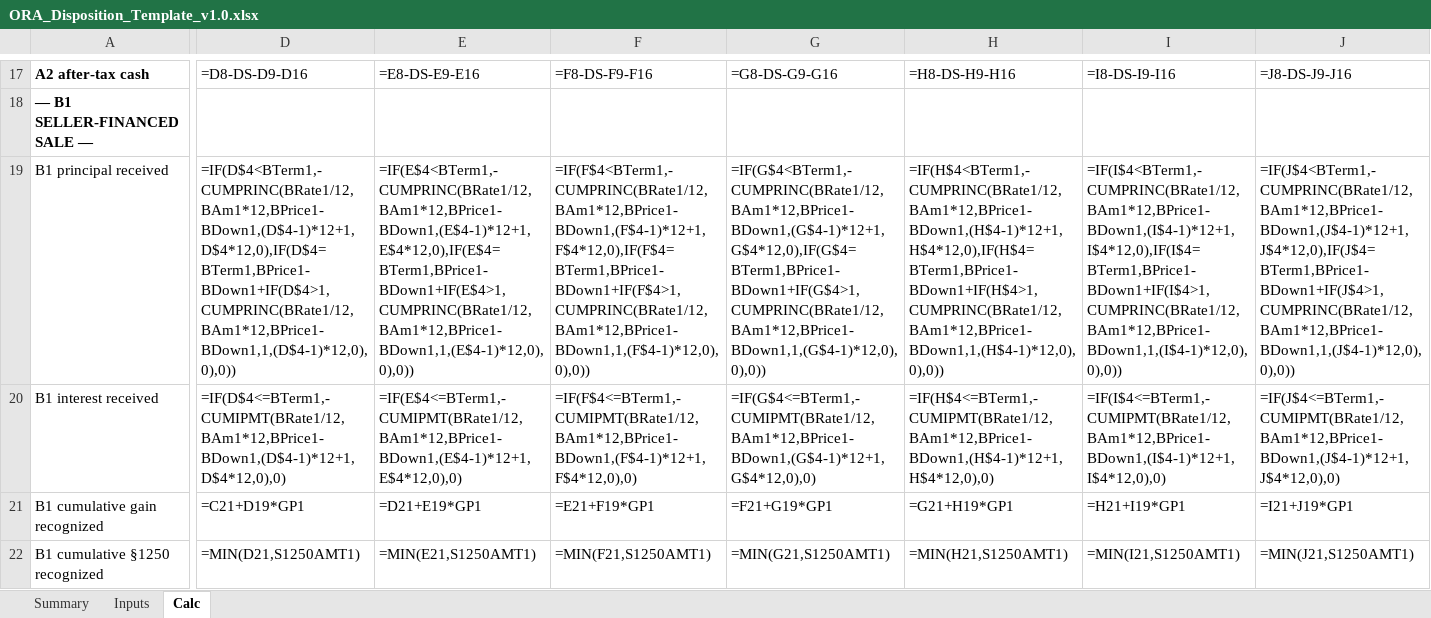
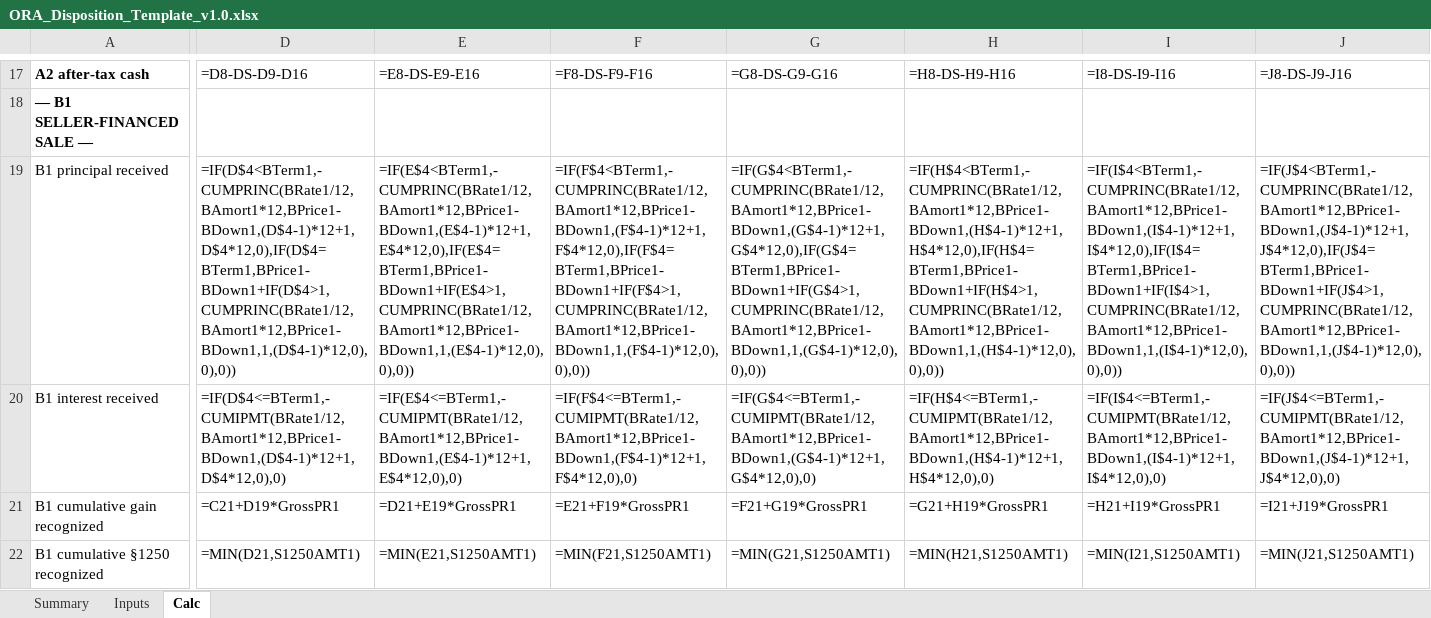
Before and after one commit to ZeOoba/ora-skills, an Excel workbook: disposition-analysis/templates/ORA_Disposition_Template_v1.0.xlsx, sheet Calc, drawn as a sheet; only a part is shown, gaps mark what is left out; values as stored, in another font and other column widths than the file's, no borders; formulas without a stored value are shown as written; the diff covers the shown part only; the diff names each change by its address in the sheet, - before the commit and + after, or states it on an @@ line.

```diff
--- a/disposition-analysis/templates/ORA_Disposition_Template_v1.0.xlsx (sheet Calc)
+++ b/disposition-analysis/templates/ORA_Disposition_Template_v1.0.xlsx (sheet Calc)
-D19: =IF(D$4<BTerm1,-CUMPRINC(BRate1/12,BAm1*12,BPrice1-BDown1,(D$4-1)*12+1,D$4*12,0),IF(D$4=BTerm1,BPrice1-BDown1+IF(D$4>1,CUMPRINC(BRate1/12,BAm1*12,BPrice1-BDown1,1,(D$4-1)*12,0),0),0))
+D19: =IF(D$4<BTerm1,-CUMPRINC(BRate1/12,BAmort1*12,BPrice1-BDown1,(D$4-1)*12+1,D$4*12,0),IF(D$4=BTerm1,BPrice1-BDown1+IF(D$4>1,CUMPRINC(BRate1/12,BAmort1*12,BPrice1-BDown1,1,(D$4-1)*12,0),0),0))
-E19: =IF(E$4<BTerm1,-CUMPRINC(BRate1/12,BAm1*12,BPrice1-BDown1,(E$4-1)*12+1,E$4*12,0),IF(E$4=BTerm1,BPrice1-BDown1+IF(E$4>1,CUMPRINC(BRate1/12,BAm1*12,BPrice1-BDown1,1,(E$4-1)*12,0),0),0))
+E19: =IF(E$4<BTerm1,-CUMPRINC(BRate1/12,BAmort1*12,BPrice1-BDown1,(E$4-1)*12+1,E$4*12,0),IF(E$4=BTerm1,BPrice1-BDown1+IF(E$4>1,CUMPRINC(BRate1/12,BAmort1*12,BPrice1-BDown1,1,(E$4-1)*12,0),0),0))
-F19: =IF(F$4<BTerm1,-CUMPRINC(BRate1/12,BAm1*12,BPrice1-BDown1,(F$4-1)*12+1,F$4*12,0),IF(F$4=BTerm1,BPrice1-BDown1+IF(F$4>1,CUMPRINC(BRate1/12,BAm1*12,BPrice1-BDown1,1,(F$4-1)*12,0),0),0))
+F19: =IF(F$4<BTerm1,-CUMPRINC(BRate1/12,BAmort1*12,BPrice1-BDown1,(F$4-1)*12+1,F$4*12,0),IF(F$4=BTerm1,BPrice1-BDown1+IF(F$4>1,CUMPRINC(BRate1/12,BAmort1*12,BPrice1-BDown1,1,(F$4-1)*12,0),0),0))
-G19: =IF(G$4<BTerm1,-CUMPRINC(BRate1/12,BAm1*12,BPrice1-BDown1,(G$4-1)*12+1,G$4*12,0),IF(G$4=BTerm1,BPrice1-BDown1+IF(G$4>1,CUMPRINC(BRate1/12,BAm1*12,BPrice1-BDown1,1,(G$4-1)*12,0),0),0))
+G19: =IF(G$4<BTerm1,-CUMPRINC(BRate1/12,BAmort1*12,BPrice1-BDown1,(G$4-1)*12+1,G$4*12,0),IF(G$4=BTerm1,BPrice1-BDown1+IF(G$4>1,CUMPRINC(BRate1/12,BAmort1*12,BPrice1-BDown1,1,(G$4-1)*12,0),0),0))
-H19: =IF(H$4<BTerm1,-CUMPRINC(BRate1/12,BAm1*12,BPrice1-BDown1,(H$4-1)*12+1,H$4*12,0),IF(H$4=BTerm1,BPrice1-BDown1+IF(H$4>1,CUMPRINC(BRate1/12,BAm1*12,BPrice1-BDown1,1,(H$4-1)*12,0),0),0))
+H19: =IF(H$4<BTerm1,-CUMPRINC(BRate1/12,BAmort1*12,BPrice1-BDown1,(H$4-1)*12+1,H$4*12,0),IF(H$4=BTerm1,BPrice1-BDown1+IF(H$4>1,CUMPRINC(BRate1/12,BAmort1*12,BPrice1-BDown1,1,(H$4-1)*12,0),0),0))
-I19: =IF(I$4<BTerm1,-CUMPRINC(BRate1/12,BAm1*12,BPrice1-BDown1,(I$4-1)*12+1,I$4*12,0),IF(I$4=BTerm1,BPrice1-BDown1+IF(I$4>1,CUMPRINC(BRate1/12,BAm1*12,BPrice1-BDown1,1,(I$4-1)*12,0),0),0))
+I19: =IF(I$4<BTerm1,-CUMPRINC(BRate1/12,BAmort1*12,BPrice1-BDown1,(I$4-1)*12+1,I$4*12,0),IF(I$4=BTerm1,BPrice1-BDown1+IF(I$4>1,CUMPRINC(BRate1/12,BAmort1*12,BPrice1-BDown1,1,(I$4-1)*12,0),0),0))
-J19: =IF(J$4<BTerm1,-CUMPRINC(BRate1/12,BAm1*12,BPrice1-BDown1,(J$4-1)*12+1,J$4*12,0),IF(J$4=BTerm1,BPrice1-BDown1+IF(J$4>1,CUMPRINC(BRate1/12,BAm1*12,BPrice1-BDown1,1,(J$4-1)*12,0),0),0))
+J19: =IF(J$4<BTerm1,-CUMPRINC(BRate1/12,BAmort1*12,BPrice1-BDown1,(J$4-1)*12+1,J$4*12,0),IF(J$4=BTerm1,BPrice1-BDown1+IF(J$4>1,CUMPRINC(BRate1/12,BAmort1*12,BPrice1-BDown1,1,(J$4-1)*12,0),0),0))
-D20: =IF(D$4<=BTerm1,-CUMIPMT(BRate1/12,BAm1*12,BPrice1-BDown1,(D$4-1)*12+1,D$4*12,0),0)
+D20: =IF(D$4<=BTerm1,-CUMIPMT(BRate1/12,BAmort1*12,BPrice1-BDown1,(D$4-1)*12+1,D$4*12,0),0)
-E20: =IF(E$4<=BTerm1,-CUMIPMT(BRate1/12,BAm1*12,BPrice1-BDown1,(E$4-1)*12+1,E$4*12,0),0)
+E20: =IF(E$4<=BTerm1,-CUMIPMT(BRate1/12,BAmort1*12,BPrice1-BDown1,(E$4-1)*12+1,E$4*12,0),0)
-F20: =IF(F$4<=BTerm1,-CUMIPMT(BRate1/12,BAm1*12,BPrice1-BDown1,(F$4-1)*12+1,F$4*12,0),0)
+F20: =IF(F$4<=BTerm1,-CUMIPMT(BRate1/12,BAmort1*12,BPrice1-BDown1,(F$4-1)*12+1,F$4*12,0),0)
-G20: =IF(G$4<=BTerm1,-CUMIPMT(BRate1/12,BAm1*12,BPrice1-BDown1,(G$4-1)*12+1,G$4*12,0),0)
+G20: =IF(G$4<=BTerm1,-CUMIPMT(BRate1/12,BAmort1*12,BPrice1-BDown1,(G$4-1)*12+1,G$4*12,0),0)
-H20: =IF(H$4<=BTerm1,-CUMIPMT(BRate1/12,BAm1*12,BPrice1-BDown1,(H$4-1)*12+1,H$4*12,0),0)
+H20: =IF(H$4<=BTerm1,-CUMIPMT(BRate1/12,BAmort1*12,BPrice1-BDown1,(H$4-1)*12+1,H$4*12,0),0)
-I20: =IF(I$4<=BTerm1,-CUMIPMT(BRate1/12,BAm1*12,BPrice1-BDown1,(I$4-1)*12+1,I$4*12,0),0)
+I20: =IF(I$4<=BTerm1,-CUMIPMT(BRate1/12,BAmort1*12,BPrice1-BDown1,(I$4-1)*12+1,I$4*12,0),0)
-J20: =IF(J$4<=BTerm1,-CUMIPMT(BRate1/12,BAm1*12,BPrice1-BDown1,(J$4-1)*12+1,J$4*12,0),0)
+J20: =IF(J$4<=BTerm1,-CUMIPMT(BRate1/12,BAmort1*12,BPrice1-BDown1,(J$4-1)*12+1,J$4*12,0),0)
-D21: =C21+D19*GP1
+D21: =C21+D19*GrossPR1
-E21: =D21+E19*GP1
+E21: =D21+E19*GrossPR1
-F21: =E21+F19*GP1
+F21: =E21+F19*GrossPR1
-G21: =F21+G19*GP1
+G21: =F21+G19*GrossPR1
-H21: =G21+H19*GP1
+H21: =G21+H19*GrossPR1
-I21: =H21+I19*GP1
+I21: =H21+I19*GrossPR1
-J21: =I21+J19*GP1
+J21: =I21+J19*GrossPR1
```
Also changed, not shown: 83 edited cells elsewhere in this sheet, sheet Summary, sheet Inputs, 2 other files.
